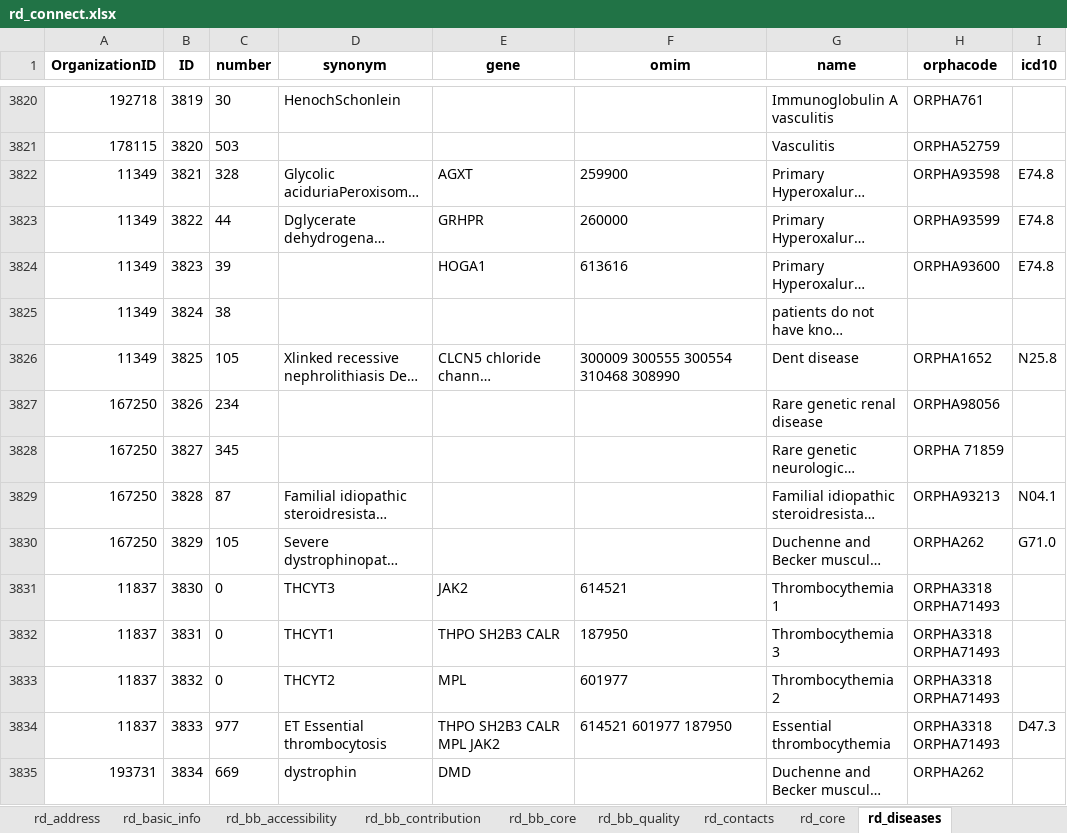
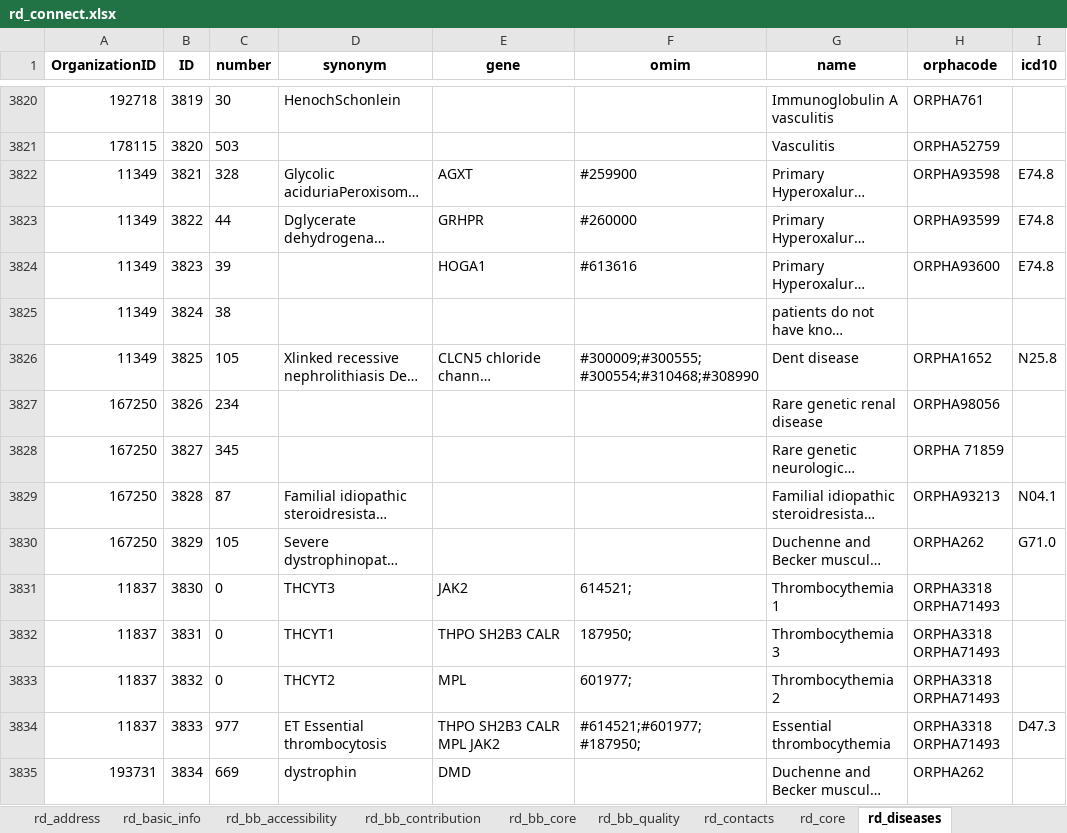
Before and after one commit to svituz/dev-molgenis-app-rd-finder, an Excel workbook: rd_connect.xlsx, sheet rd_diseases, drawn as a sheet; only a part is shown, gaps mark what is left out; long unchanged cells end in …; values as stored, in another font and other column widths than the file's, no borders; the diff covers the shown part only; the diff names each change by its address in the sheet, - before the commit and + after, or states it on an @@ line.

Commit message:
correct omim code lists

```diff
--- a/rd_connect.xlsx (sheet rd_diseases)
+++ b/rd_connect.xlsx (sheet rd_diseases)
-F3822 (omim): 259900
+F3822 (omim): #259900
-F3823 (omim): 260000
+F3823 (omim): #260000
-F3824 (omim): 613616
+F3824 (omim): #613616
-F3826 (omim): 300009 300555 300554 310468 308990
+F3826 (omim): #300009;#300555;#300554;#310468;#308990
-F3831 (omim): 614521
+F3831 (omim): 614521;
-F3832 (omim): 187950
+F3832 (omim): 187950;
-F3833 (omim): 601977
+F3833 (omim): 601977;
-F3834 (omim): 614521 601977 187950
+F3834 (omim): #614521;#601977;#187950;
```
Also changed, not shown: 1875 edited cells elsewhere in this sheet, sheet attributes, 2 other files.
